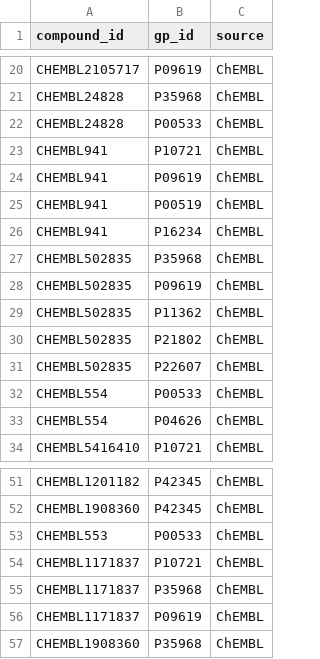
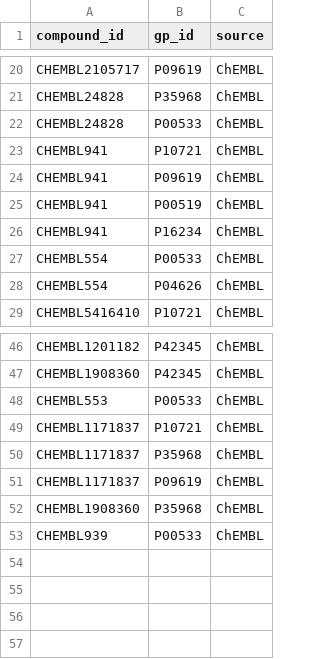
Before and after one commit to kemalsambas/neo4j-kg-data, a CSV file: rel_compound_binds_geneprotein.csv, drawn as a sheet; only a part is shown, gaps mark what is left out; removed rows and columns are numbered as before the commit, all else as after; the diff names each change by its address in the sheet, - before the commit and + after, or states it on an @@ line.

Commit message:
Update rel_compound_binds_geneprotein.csv

```diff
--- a/rel_compound_binds_geneprotein.csv
+++ b/rel_compound_binds_geneprotein.csv
-row 27: CHEMBL502835 | P35968 | ChEMBL
-row 28: CHEMBL502835 | P09619 | ChEMBL
-row 29: CHEMBL502835 | P11362 | ChEMBL
-row 30: CHEMBL502835 | P21802 | ChEMBL
-row 31: CHEMBL502835 | P22607 | ChEMBL
+row 53: CHEMBL939 | P00533 | ChEMBL
```
